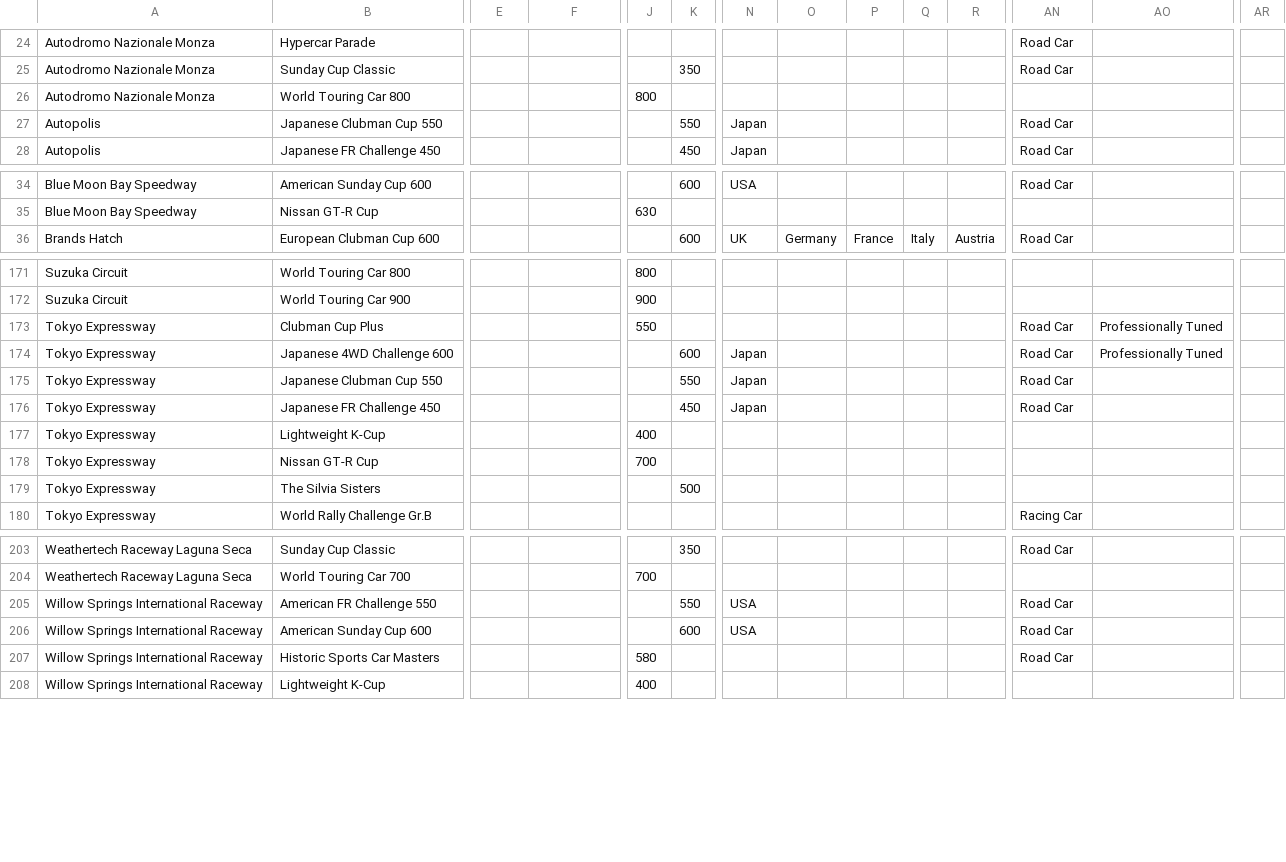
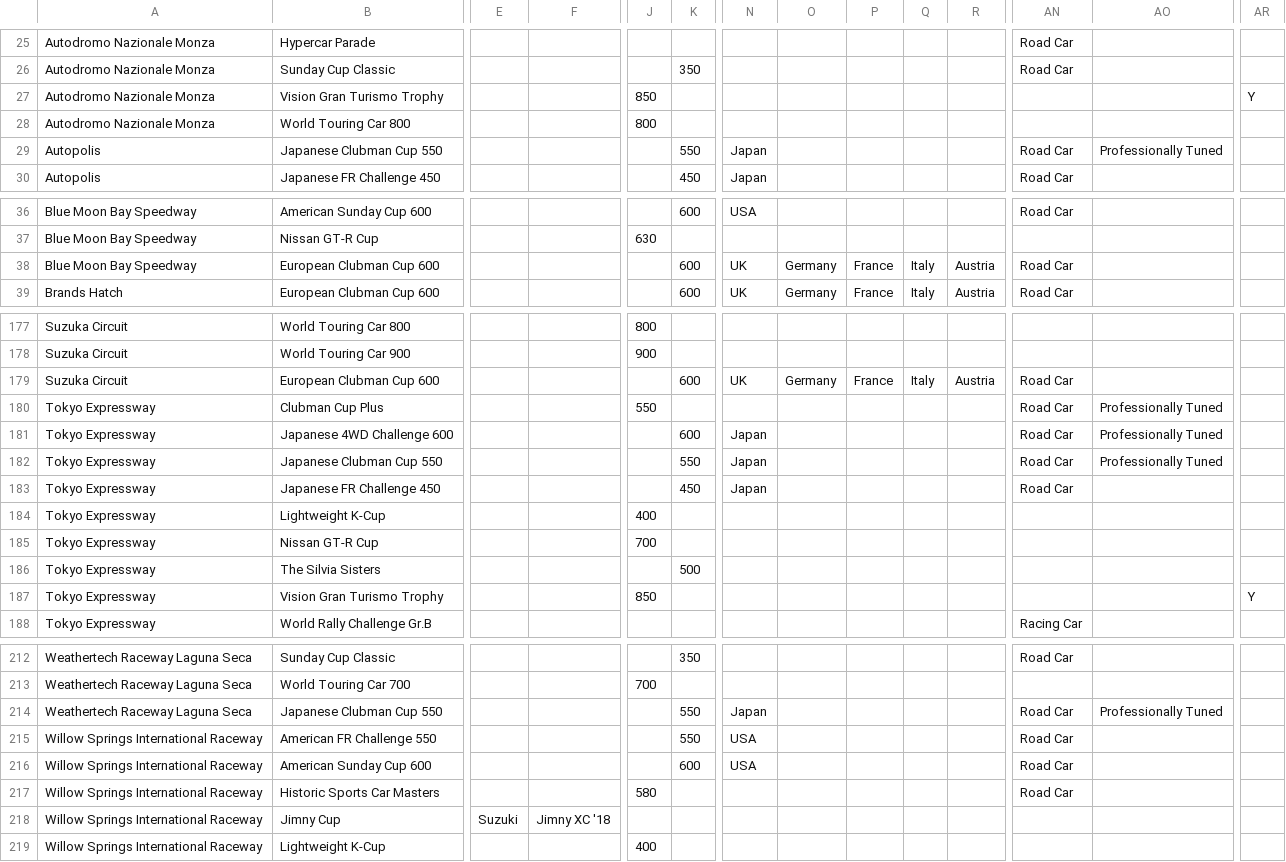
Before and after one commit to cheeseofpiece/gt7rando, a CSV file: EventList.csv, drawn as a sheet; only a part is shown, gaps mark what is left out; addresses are those after the commit; rows hold the shown columns only; the diff covers the shown part only; the diff names each change by its address in the sheet, - before the commit and + after, or states it on an @@ line.

```diff
--- a/EventList.csv
+++ b/EventList.csv
+row 27: Autodromo Nazionale Monza | Vision Gran Turismo Trophy |  |  | 850 |  |  |  |  |  |  |  |  | Y
-AO29: (empty)
+AO29: Professionally Tuned
+row 38: Blue Moon Bay Speedway | European Clubman Cup 600 |  |  |  | 600 | UK | Germany | France | Italy | Austria | Road Car
+row 179: Suzuka Circuit | European Clubman Cup 600 |  |  |  | 600 | UK | Germany | France | Italy | Austria | Road Car
-AO182: (empty)
+AO182: Professionally Tuned
+row 187: Tokyo Expressway | Vision Gran Turismo Trophy |  |  | 850 |  |  |  |  |  |  |  |  | Y
+row 214: Weathertech Raceway Laguna Seca | Japanese Clubman Cup 550 |  |  |  | 550 | Japan |  |  |  |  | Road Car | Professionally Tuned
+row 218: Willow Springs International Raceway | Jimny Cup | Suzuki | Jimny XC '18
```
Also changed, not shown: 5 added rows and 5 edited cells elsewhere in this file, PaintsList.csv, TracksList.csv, 3 other files.
